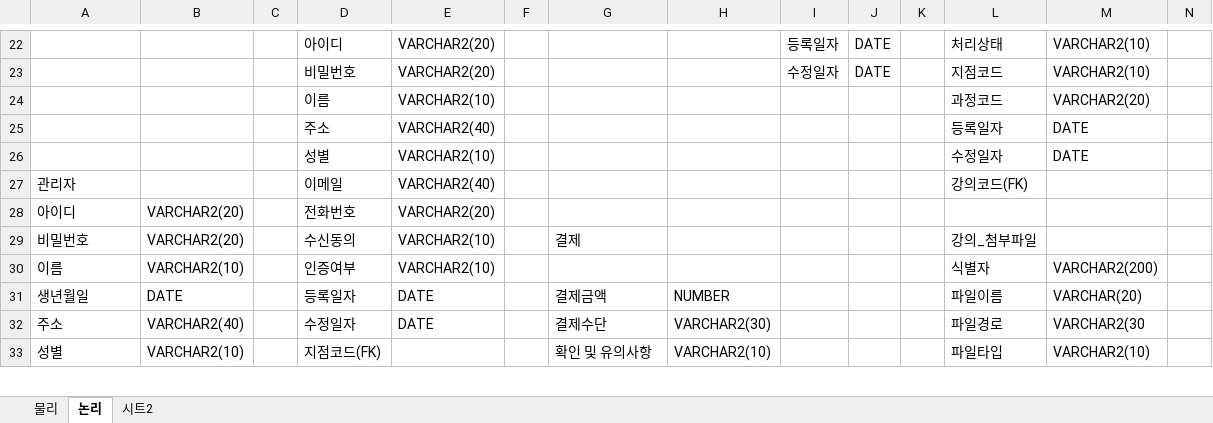
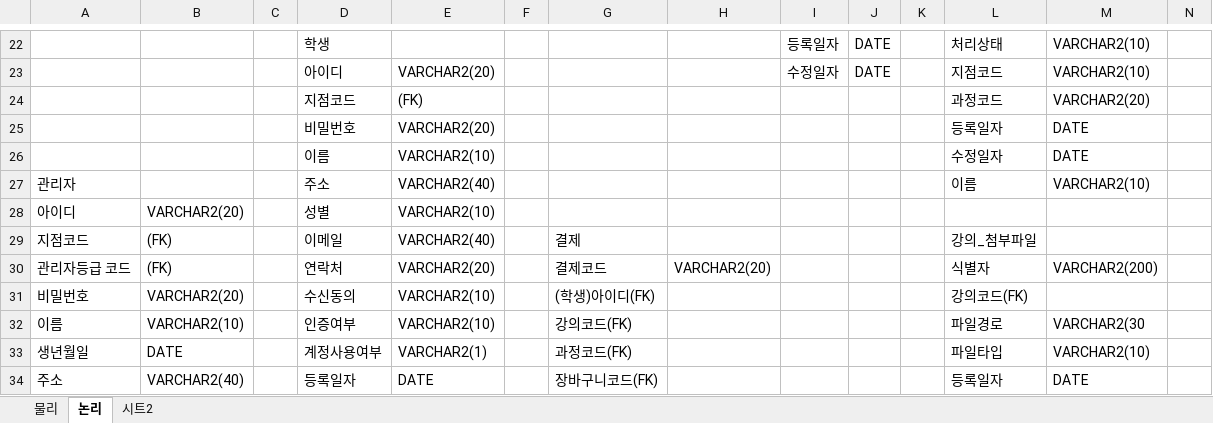
Before and after one commit to ddogy/Java_project_3, an Excel workbook: 학원관리_데이터베이스설계서_V0.1.xlsx, sheet 논리, drawn as a sheet; only a part is shown, gaps mark what is left out; values as stored, in another font and other column widths than the file's, no cell formats; charts and pictures not drawn; removed rows and columns are numbered as before the commit, all else as after; the diff covers the shown part only; the diff names each change by its address in the sheet, - before the commit and + after, or states it on an @@ line.

```diff
--- a/학원관리_데이터베이스설계서_V0.1.xlsx (sheet 논리)
+++ b/학원관리_데이터베이스설계서_V0.1.xlsx (sheet 논리)
-D22: 아이디
+D22: 학생
-E22: VARCHAR2(20)
+E22: (empty)
-D23: 비밀번호
+D23: 아이디
-D24: 이름
+D24: 지점코드
-E24: VARCHAR2(10)
+E24: (FK)
-D25: 주소
+D25: 비밀번호
-E25: VARCHAR2(40)
+E25: VARCHAR2(20)
-D26: 성별
+D26: 이름
-D27: 이메일
+D27: 주소
-L27: 강의코드(FK)
+L27: 이름
-M27: (empty)
+M27: VARCHAR2(10)
-D28: 전화번호
+D28: 성별
-E28: VARCHAR2(20)
+E28: VARCHAR2(10)
+row 29: 지점코드 | (FK) |  | 이메일 | VARCHAR2(40) |  | 결제 |  |  |  |  | 강의_첨부파일
+row 30: 관리자등급 코드 | (FK) |  | 연락처 | VARCHAR2(20) |  | 결제코드 | VARCHAR2(20) |  |  |  | 식별자 | VARCHAR2(200)
-G31: 결제
+G31: (학생)아이디(FK)
-L31: 강의_첨부파일
+L31: 강의코드(FK)
-G32: (empty)
+G32: 강의코드(FK)
-L32: 식별자
+L32: 파일경로
-M32: VARCHAR2(200)
+M32: VARCHAR2(30
-D33: 등록일자
+D33: 계정사용여부
-E33: DATE
+E33: VARCHAR2(1)
-G33: 결제금액
+G33: 과정코드(FK)
-H33: NUMBER
+H33: (empty)
-L33: 파일이름
+L33: 파일타입
-M33: VARCHAR(20)
+M33: VARCHAR2(10)
-D34: 수정일자
+D34: 등록일자
-G34: 결제수단
+G34: 장바구니코드(FK)
-H34: VARCHAR2(30)
+H34: (empty)
-L34: 파일경로
+L34: 등록일자
-M34: VARCHAR2(30
+M34: DATE
-row 33: 성별 | VARCHAR2(10) |  | 지점코드(FK) |  |  | 확인 및 유의사항 | VARCHAR2(10) |  |  |  | 파일타입 | VARCHAR2(10)
```
Also changed, not shown: 11 added rows, 12 removed rows and 77 edited cells elsewhere in this sheet, sheet 물리, cell formats, charts or pictures.
